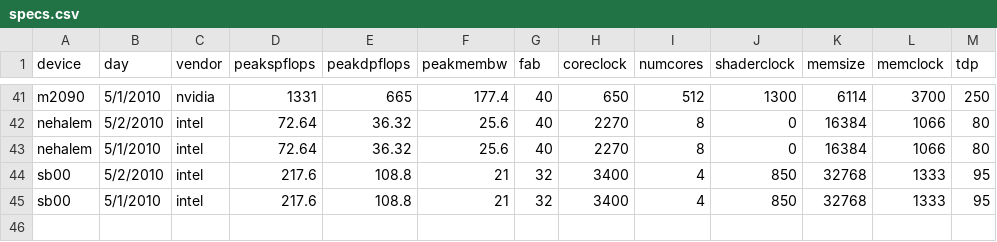
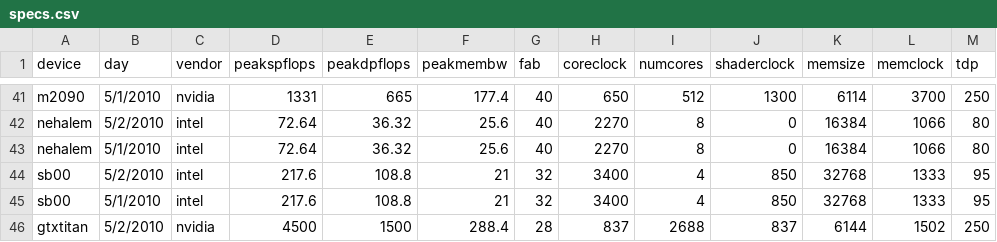
Before and after one commit to vetter/shoc, a CSV file: data/specs.csv, drawn as a sheet; only a part is shown, gaps mark what is left out.

```diff
--- a/data/specs.csv
+++ b/data/specs.csv
@@ -45 +45,2 @@ sb00,5/2/2010,intel,217.6,108.8,21,32,3400,4,850,32768,1333,95
 sb00,5/1/2010,intel,217.6,108.8,21,32,3400,4,850,32768,1333,95
+gtxtitan,5/2/2010,nvidia,4500,1500,288.4,28,837,2688,837,6144,1502,250
```
Also changed, not shown: data/devices.csv, data/platforms.csv, 1 other file.
